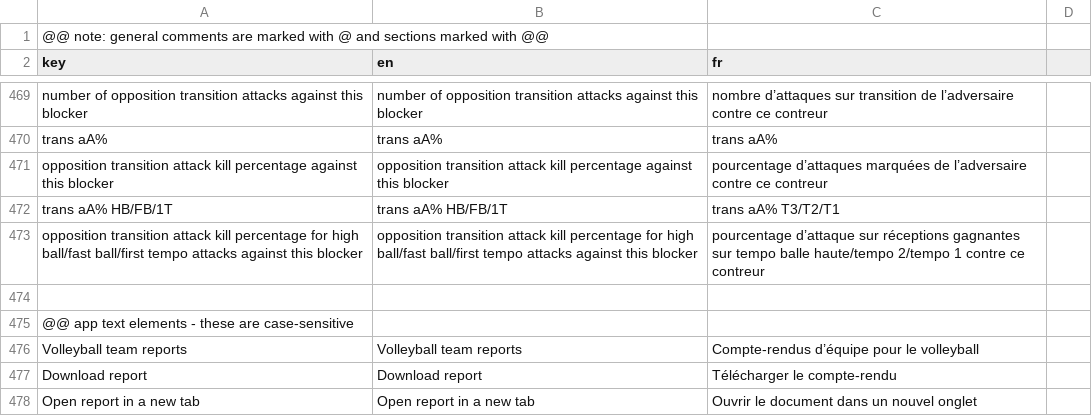
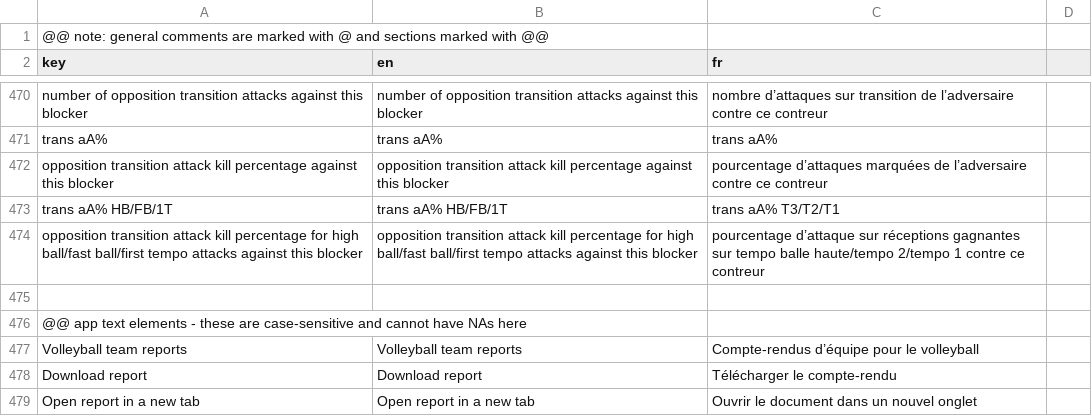
Before and after one commit to scienceuntangled/sui18n, a CSV file: inst/extdata/su_translations.csv, drawn as a sheet; only a part is shown, gaps mark what is left out; the diff covers the shown part only.

```diff
--- a/inst/extdata/su_translations.csv
+++ b/inst/extdata/su_translations.csv
@@ -474,3 +475,3 @@ opposition transition attack kill percentage for high ball/fast ball/first tempo
 
-@@ app text elements - these are case-sensitive
+@@ app text elements - these are case-sensitive and cannot have NAs here
 Volleyball team reports,Volleyball team reports,Compte-rendus d’équipe pour le volleyball
```
Also changed, not shown: 2 added rows and 24 edited cells elsewhere in this file.
